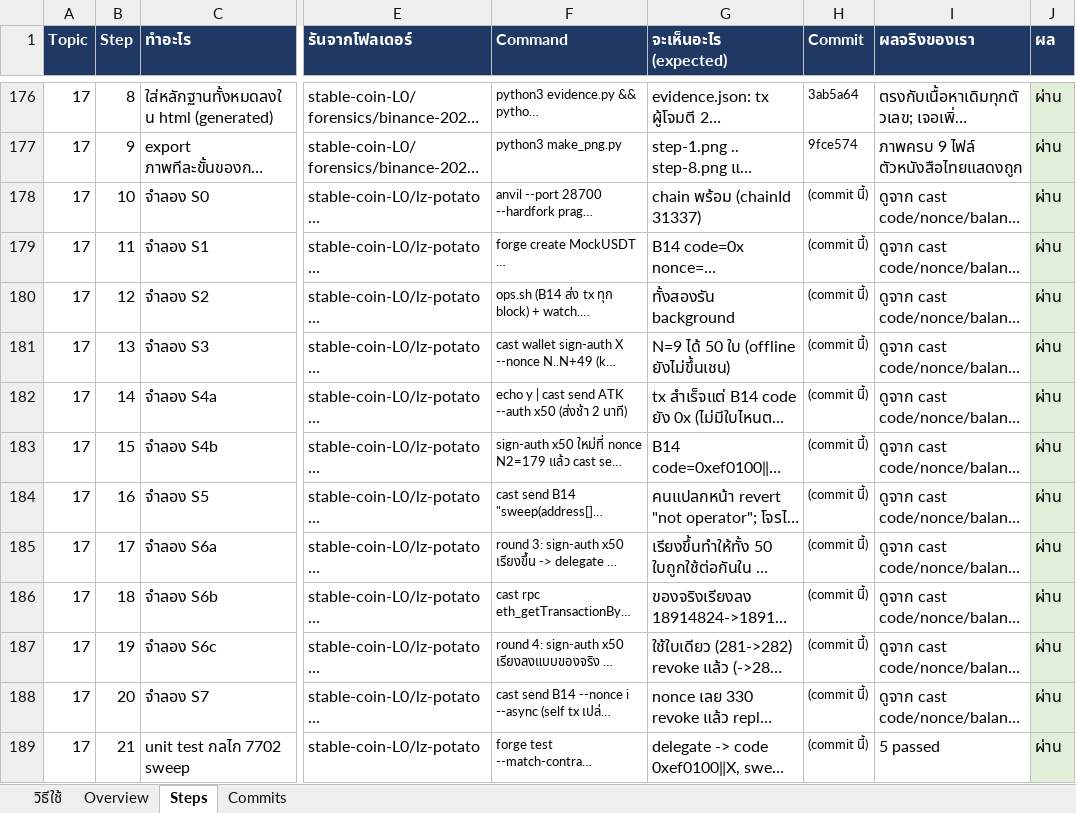
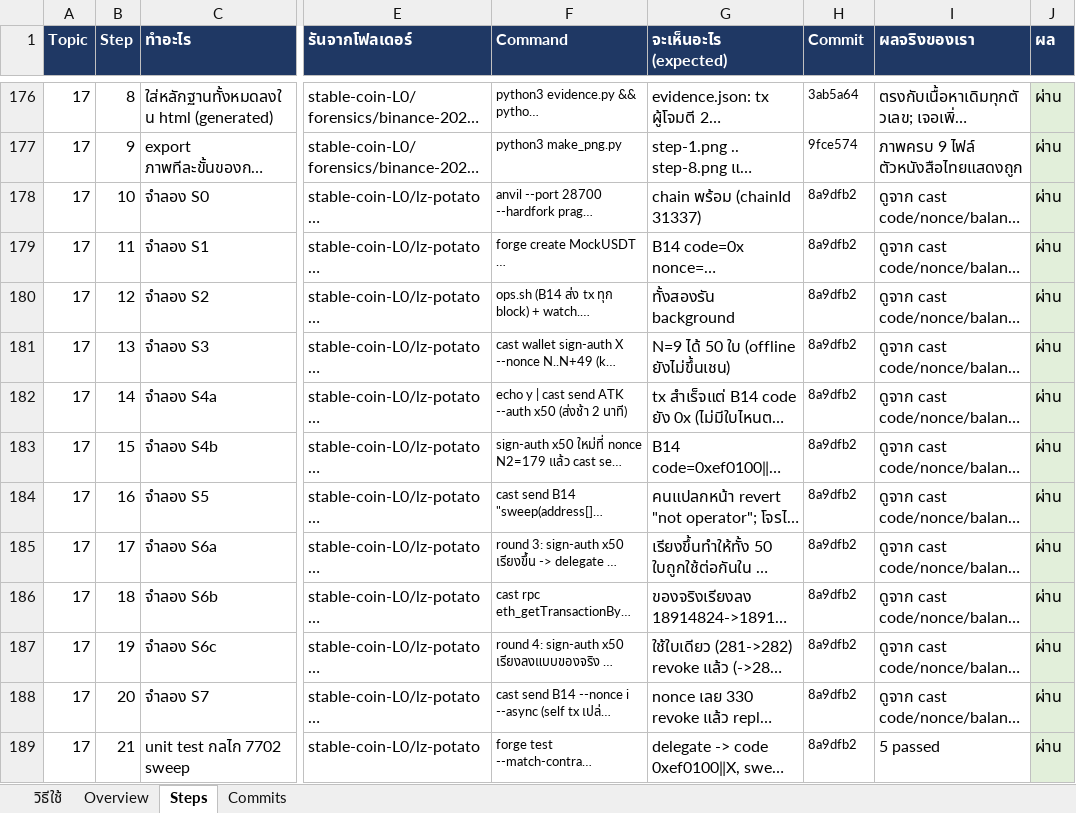
Before and after one commit to kungpotato/stable-coin-L0, an Excel workbook: workshop-layerzero.xlsx, sheet Steps, drawn as a sheet; only a part is shown, gaps mark what is left out; long unchanged cells end in …; values as stored, in another font and other column widths than the file's, no borders; the diff names each change by its address in the sheet, - before the commit and + after, or states it on an @@ line.

```diff
--- a/workshop-layerzero.xlsx (sheet Steps)
+++ b/workshop-layerzero.xlsx (sheet Steps)
-H178:H189 (Commit): (commit นี้)
+H178:H189 (Commit): 8a9dfb2
```
Also changed, not shown: sheet Commits, 2 other files.
